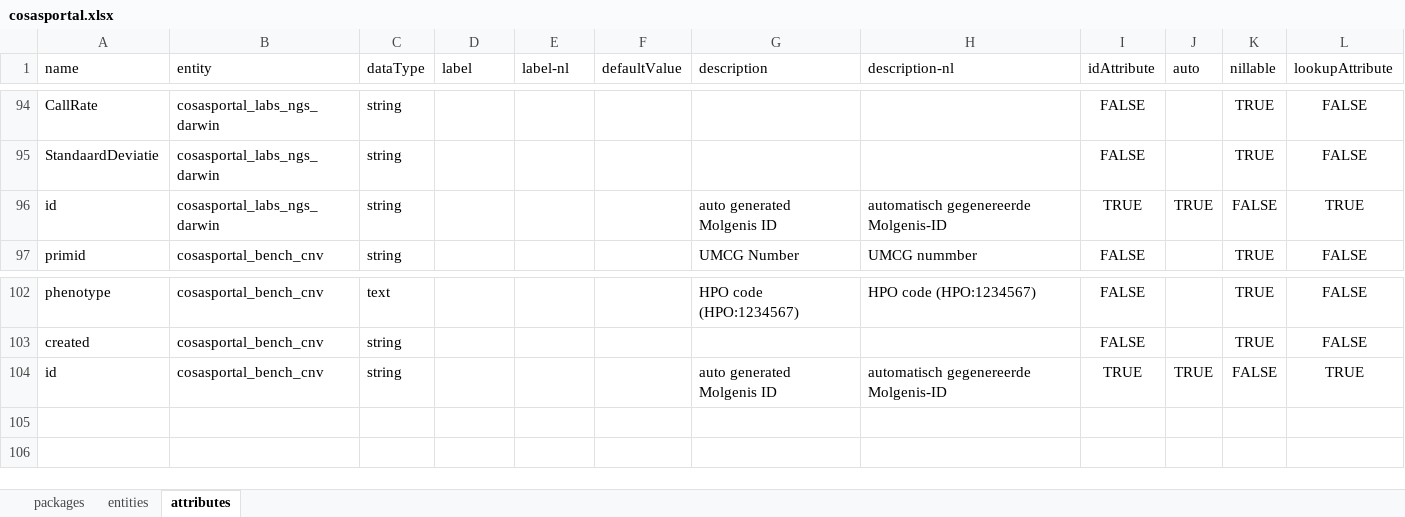
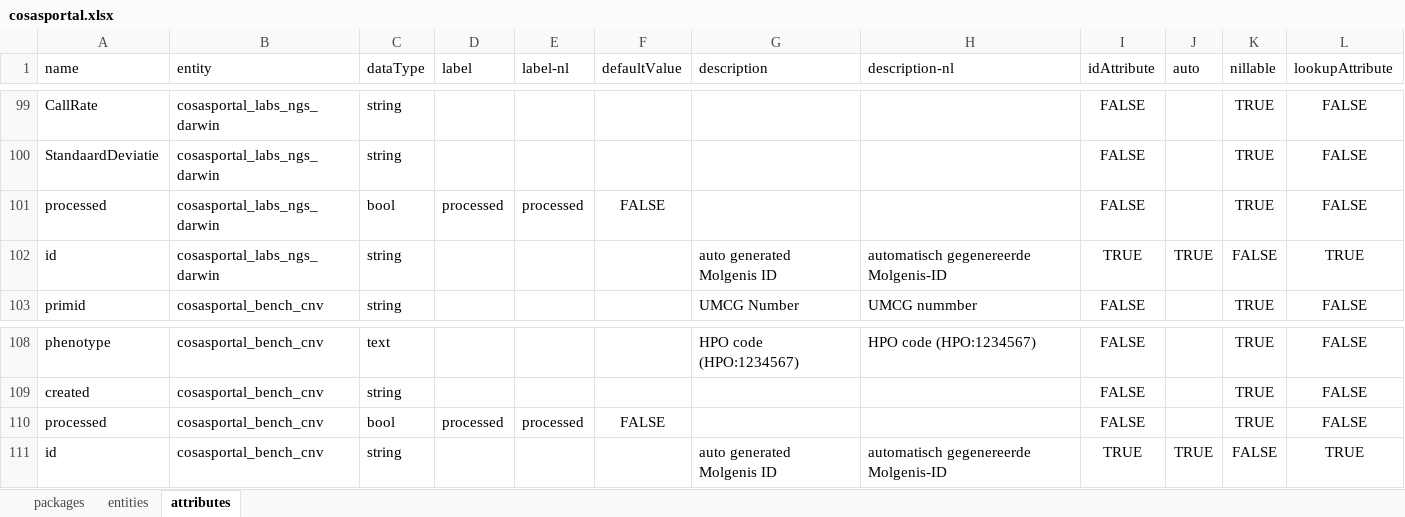
Before and after one commit to molgenis/projects-rd-cosas, an Excel workbook: emx/cosas-portal/cosasportal.xlsx, sheet attributes, drawn as a sheet; only a part is shown, gaps mark what is left out; values as stored, in another font and other column widths than the file's, no borders; the diff covers the shown part only; the diff names each change by its address in the sheet, - before the commit and + after, or states it on an @@ line.

Commit message:
cosasportal (v0.9004)

```diff
--- a/emx/cosas-portal/cosasportal.xlsx (sheet attributes)
+++ b/emx/cosas-portal/cosasportal.xlsx (sheet attributes)
+row 101: processed | cosasportal_labs_ngs_darwin | bool | processed | processed | FALSE |  |  | FALSE |  | TRUE | FALSE
+row 110: processed | cosasportal_bench_cnv | bool | processed | processed | FALSE |  |  | FALSE |  | TRUE | FALSE
```
Also changed, not shown: 5 added rows elsewhere in this sheet, sheet packages, 1 other file.
